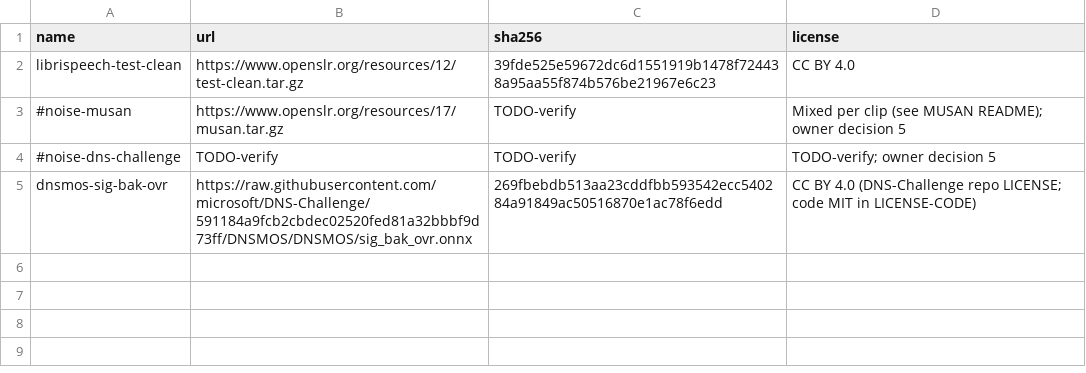
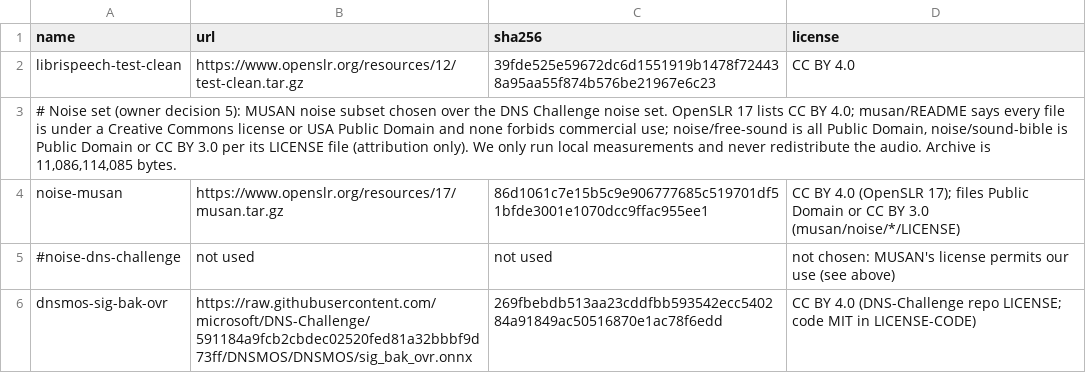
Before and after one commit to drag0n-flyer/myApp, a TSV file: tools/call-lab/corpus/SOURCES.tsv, drawn as a sheet.

Commit message:
docs(call-lab): pin MUSAN noise set and record license findings

```diff
--- a/tools/call-lab/corpus/SOURCES.tsv
+++ b/tools/call-lab/corpus/SOURCES.tsv
@@ -2,4 +2,5 @@ name	url	sha256	license
 librispeech-test-clean	https://www.openslr.org/resources/12/test-clean.tar.gz	39fde525e59672dc6d1551919b1478f724438a95aa55f874b576be21967e6c23	CC BY 4.0
-#noise-musan	https://www.openslr.org/resources/17/musan.tar.gz	TODO-verify	Mixed per clip (see MUSAN README); owner decision 5
-#noise-dns-challenge	TODO-verify	TODO-verify	TODO-verify; owner decision 5
+# Noise set (owner decision 5): MUSAN noise subset chosen over the DNS Challenge noise set. OpenSLR 17 lists CC BY 4.0; musan/README says every file is under a Creative Commons license or USA Public Domain and none forbids commercial use; noise/free-sound is all Public Domain, noise/sound-bible is Public Domain or CC BY 3.0 per its LICENSE file (attribution only). We only run local measurements and never redistribute the audio. Archive is 11,086,114,085 bytes.
+noise-musan	https://www.openslr.org/resources/17/musan.tar.gz	86d1061c7e15b5c9e906777685c519701df51bfde3001e1070dcc9ffac955ee1	CC BY 4.0 (OpenSLR 17); files Public Domain or CC BY 3.0 (musan/noise/*/LICENSE)
+#noise-dns-challenge	not used	not used	not chosen: MUSAN's license permits our use (see above)
 dnsmos-sig-bak-ovr	https://raw.githubusercontent.com/microsoft/DNS-Challenge/591184a9fcb2cbdec02520fed81a32bbbf9d73ff/DNSMOS/DNSMOS/sig_bak_ovr.onnx	269fbebdb513aa23cddfbb593542ecc540284a91849ac50516870e1ac78f6edd	CC BY 4.0 (DNS-Challenge repo LICENSE; code MIT in LICENSE-CODE)
```
